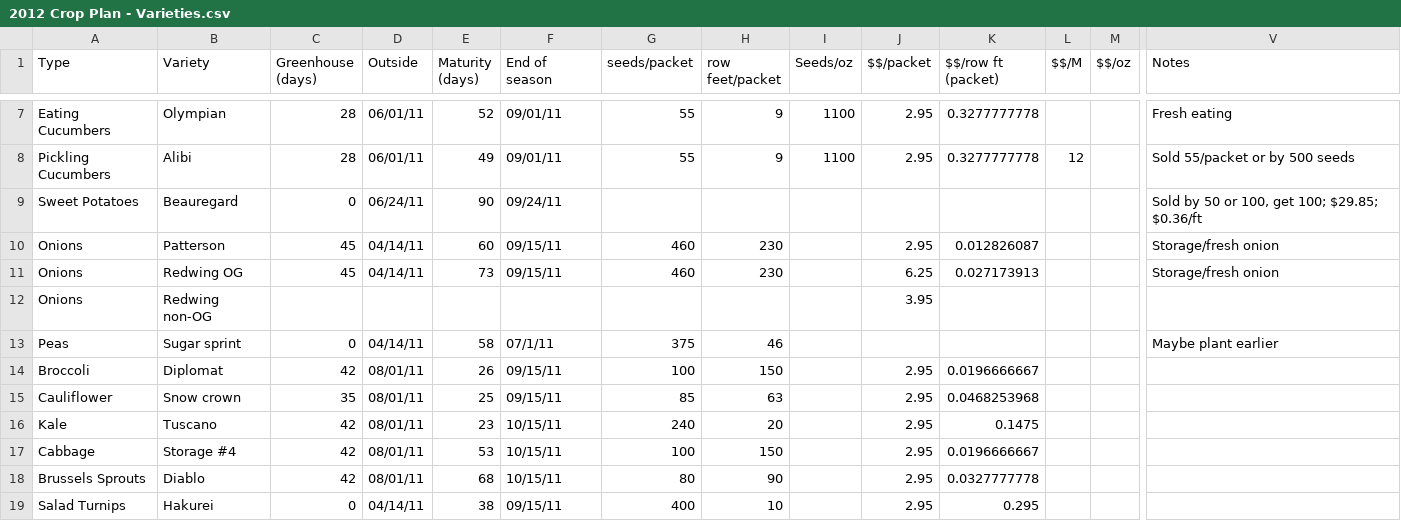
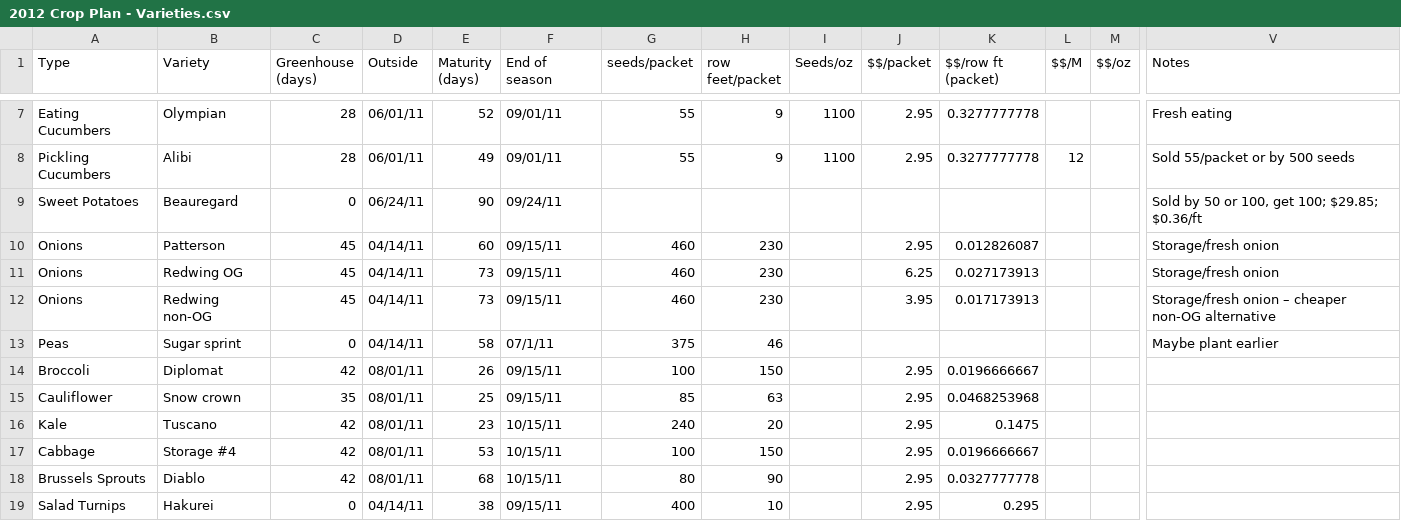
Before and after one commit to exarkun/farmplan, a CSV file: 2012 Crop Plan - Varieties.csv, drawn as a sheet; only a part is shown, gaps mark what is left out; removed rows and columns are numbered as before the commit, all else as after; rows hold the shown columns only; the diff names each change by its address in the sheet, - before the commit and + after, or states it on an @@ line.

Commit message:
Fill out some extra data for non-OG redwing onions

```diff
--- a/2012 Crop Plan - Varieties.csv
+++ b/2012 Crop Plan - Varieties.csv
-row 12: Onions | Redwing non-OG |  |  |  |  |  |  |  | 3.95
+row 12: Onions | Redwing non-OG | 45 | 04/14/11 | 73 | 09/15/11 | 460 | 230 |  | 3.95 | 0.017173913 |  |  | Storage/fresh onion – cheaper non-OG alternative
```
Also changed, not shown: 1 other file.
